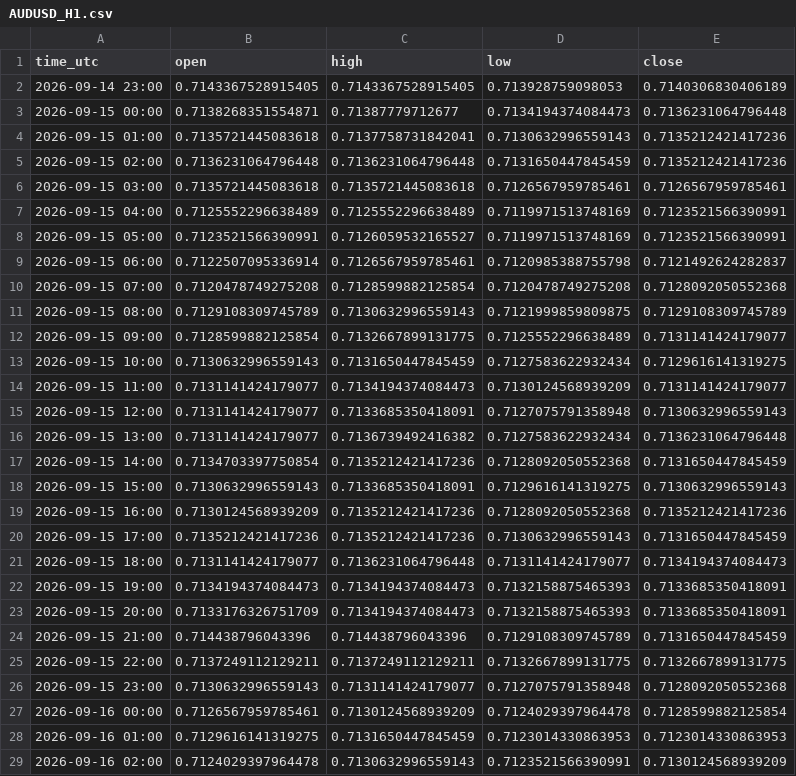
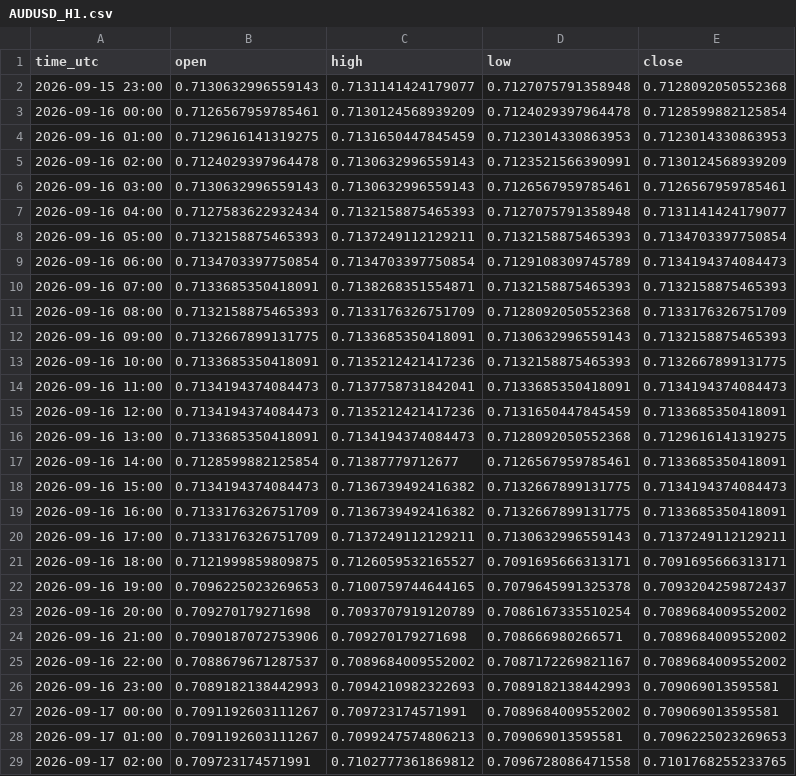
Before and after one commit to jarbays00001/fx-data, a CSV file: data/AUDUSD_H1.csv, drawn as a sheet; only a part is shown; the shorter side is filled out with more unchanged rows; the diff covers the shown part only.

```diff
--- a/data/AUDUSD_H1.csv
+++ b/data/AUDUSD_H1.csv
@@ -1,26 +1,2 @@
 time_utc,open,high,low,close
-2026-09-14 23:00,0.7143367528915405,0.7143367528915405,0.713928759098053,0.7140306830406189
-2026-09-15 00:00,0.7138268351554871,0.71387779712677,0.7134194374084473,0.7136231064796448
-2026-09-15 01:00,0.7135721445083618,0.7137758731842041,0.7130632996559143,0.7135212421417236
-2026-09-15 02:00,0.7136231064796448,0.7136231064796448,0.7131650447845459,0.7135212421417236
-2026-09-15 03:00,0.7135721445083618,0.7135721445083618,0.7126567959785461,0.7126567959785461
-2026-09-15 04:00,0.7125552296638489,0.7125552296638489,0.7119971513748169,0.7123521566390991
-2026-09-15 05:00,0.7123521566390991,0.7126059532165527,0.7119971513748169,0.7123521566390991
-2026-09-15 06:00,0.7122507095336914,0.7126567959785461,0.7120985388755798,0.7121492624282837
-2026-09-15 07:00,0.7120478749275208,0.7128599882125854,0.7120478749275208,0.7128092050552368
-2026-09-15 08:00,0.7129108309745789,0.7130632996559143,0.7121999859809875,0.7129108309745789
-2026-09-15 09:00,0.7128599882125854,0.7132667899131775,0.7125552296638489,0.7131141424179077
-2026-09-15 10:00,0.7130632996559143,0.7131650447845459,0.7127583622932434,0.7129616141319275
-2026-09-15 11:00,0.7131141424179077,0.7134194374084473,0.7130124568939209,0.7131141424179077
-2026-09-15 12:00,0.7131141424179077,0.7133685350418091,0.7127075791358948,0.7130632996559143
-2026-09-15 13:00,0.7131141424179077,0.7136739492416382,0.7127583622932434,0.7136231064796448
-2026-09-15 14:00,0.7134703397750854,0.7135212421417236,0.7128092050552368,0.7131650447845459
-2026-09-15 15:00,0.7130632996559143,0.7133685350418091,0.7129616141319275,0.7130632996559143
-2026-09-15 16:00,0.7130124568939209,0.7135212421417236,0.7128092050552368,0.7135212421417236
-2026-09-15 17:00,0.7135212421417236,0.7135212421417236,0.7130632996559143,0.7131650447845459
-2026-09-15 18:00,0.7131141424179077,0.7136231064796448,0.7131141424179077,0.7134194374084473
-2026-09-15 19:00,0.7134194374084473,0.7134194374084473,0.7132158875465393,0.7133685350418091
-2026-09-15 20:00,0.7133176326751709,0.7134194374084473,0.7132158875465393,0.7133685350418091
-2026-09-15 21:00,0.714438796043396,0.714438796043396,0.7129108309745789,0.7131650447845459
-2026-09-15 22:00,0.7137249112129211,0.7137249112129211,0.7132667899131775,0.7132667899131775
 2026-09-15 23:00,0.7130632996559143,0.7131141424179077,0.7127075791358948,0.7128092050552368
```
Also changed, not shown: 2 edited cells elsewhere in this file, data/AUDCAD_H1.csv, data/EURCHF_H1.csv, 56 other files.
